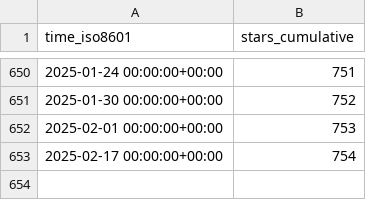
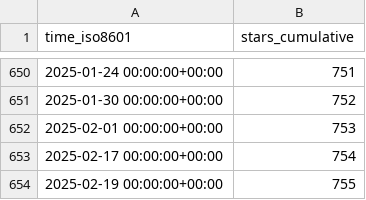
Before and after one commit to orabe/hctsa, a CSV file: benfulcher/hctsa/ghrs-data/stargazers.csv, drawn as a sheet; only a part is shown, gaps mark what is left out.

```diff
--- a/benfulcher/hctsa/ghrs-data/stargazers.csv
+++ b/benfulcher/hctsa/ghrs-data/stargazers.csv
@@ -653 +653,2 @@ time_iso8601,stars_cumulative
 2025-02-17 00:00:00+00:00,754
+2025-02-19 00:00:00+00:00,755
```
